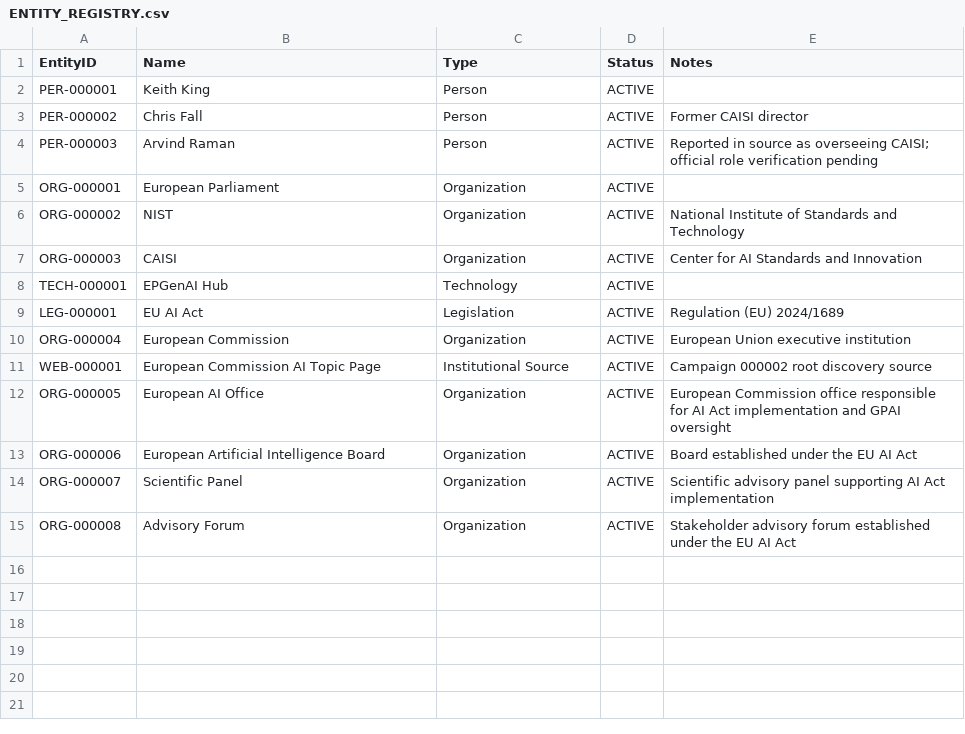
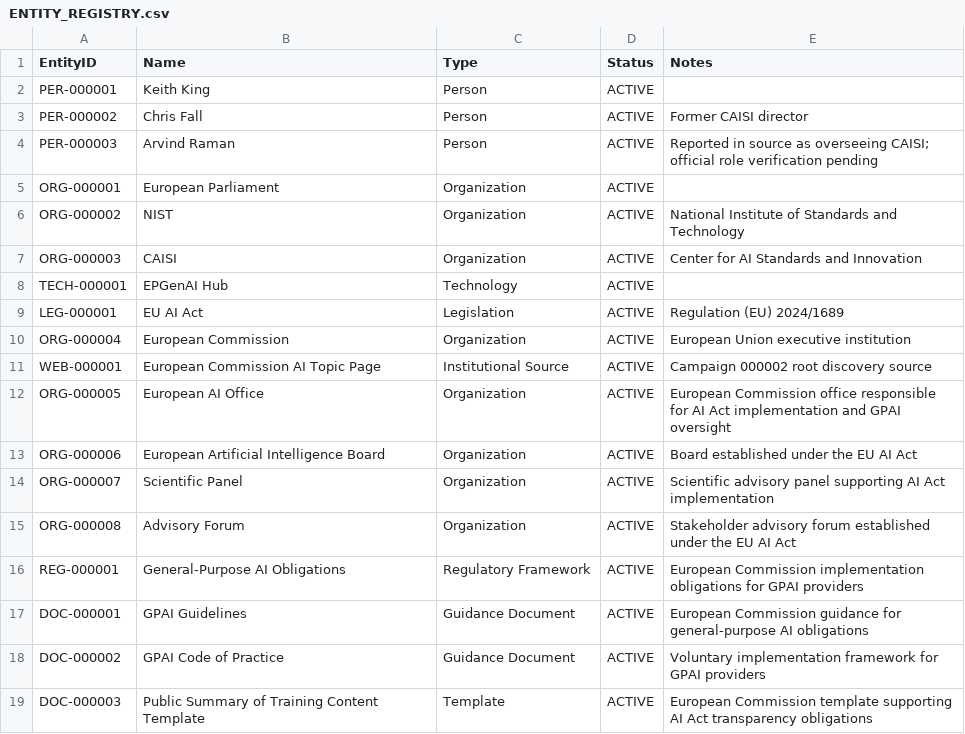
Before and after one commit to macess888-cmyk/Hybrid_Multidisciplinary_Probe, a CSV file: registries/ENTITY_REGISTRY.csv, drawn as a sheet.

```diff
--- a/registries/ENTITY_REGISTRY.csv
+++ b/registries/ENTITY_REGISTRY.csv
@@ -15 +15,5 @@ ORG-000007,Scientific Panel,Organization,ACTIVE,Scientific advisory panel suppor
 ORG-000008,Advisory Forum,Organization,ACTIVE,Stakeholder advisory forum established under the EU AI Act
+REG-000001,General-Purpose AI Obligations,Regulatory Framework,ACTIVE,European Commission implementation obligations for GPAI providers
+DOC-000001,GPAI Guidelines,Guidance Document,ACTIVE,European Commission guidance for general-purpose AI obligations
+DOC-000002,GPAI Code of Practice,Guidance Document,ACTIVE,Voluntary implementation framework for GPAI providers
+DOC-000003,Public Summary of Training Content Template,Template,ACTIVE,European Commission template supporting AI Act transparency obligations
```
Also changed, not shown: registries/GRAPH_EDGE_REGISTRY.csv, 2 other files.
